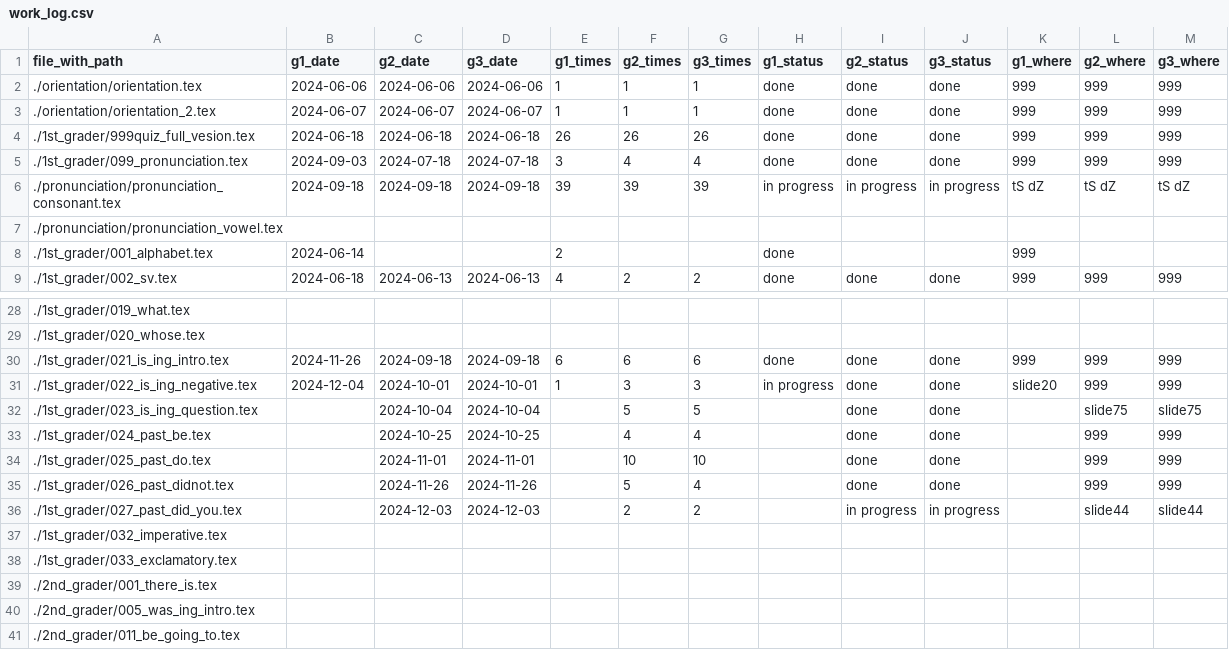
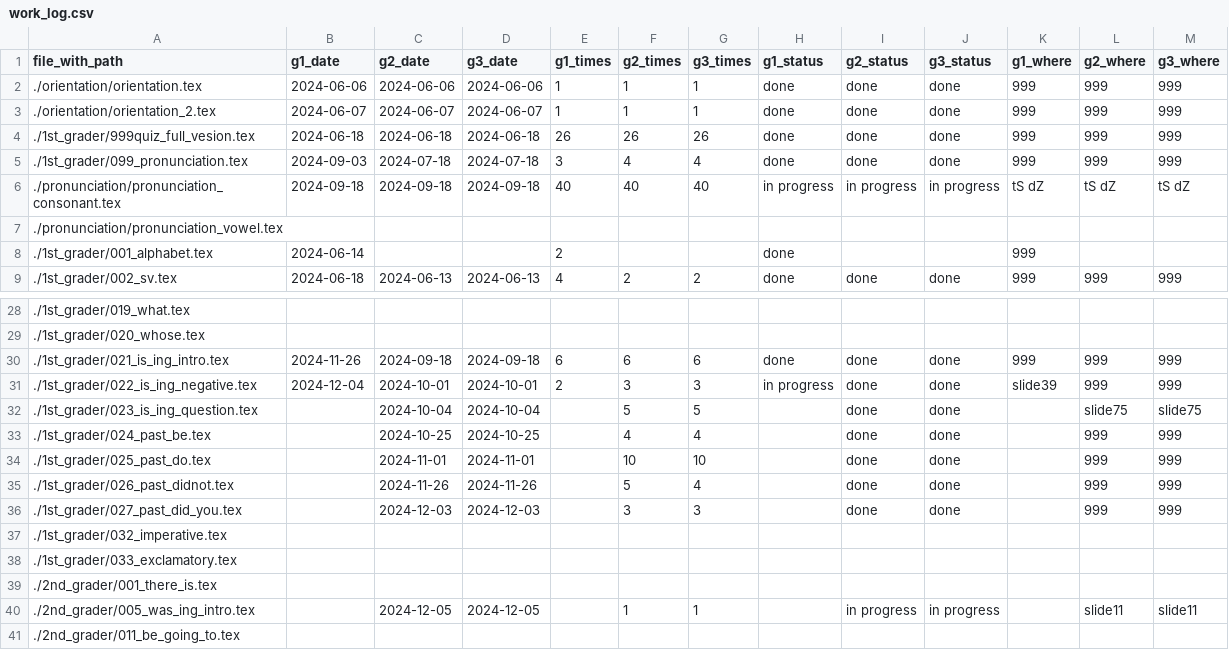
Before and after one commit to iotsuka1958/english_slides, a CSV file: work_log.csv, drawn as a sheet; only a part is shown, gaps mark what is left out.

```diff
--- a/work_log.csv
+++ b/work_log.csv
@@ -5,3 +5,3 @@ file_with_path,g1_date,g2_date,g3_date,g1_times,g2_times,g3_times,g1_status,g2_s
 ./1st_grader/099_pronunciation.tex,2024-09-03,2024-07-18,2024-07-18,3,4,4,done,done,done,999,999,999
-./pronunciation/pronunciation_consonant.tex,2024-09-18,2024-09-18,2024-09-18,39,39,39,in progress,in progress,in progress,tS dZ,tS dZ,tS dZ
+./pronunciation/pronunciation_consonant.tex,2024-09-18,2024-09-18,2024-09-18,40,40,40,in progress,in progress,in progress,tS dZ,tS dZ,tS dZ
 ./pronunciation/pronunciation_vowel.tex,,,,,,,,,,,,
@@ -30,3 +30,3 @@ file_with_path,g1_date,g2_date,g3_date,g1_times,g2_times,g3_times,g1_status,g2_s
 ./1st_grader/021_is_ing_intro.tex,2024-11-26,2024-09-18,2024-09-18,6,6,6,done,done,done,999,999,999
-./1st_grader/022_is_ing_negative.tex,2024-12-04,2024-10-01,2024-10-01,1,3,3,in progress,done,done,slide20,999,999
+./1st_grader/022_is_ing_negative.tex,2024-12-04,2024-10-01,2024-10-01,2,3,3,in progress,done,done,slide39,999,999
 ./1st_grader/023_is_ing_question.tex,,2024-10-04,2024-10-04,,5,5,,done,done,,slide75,slide75
@@ -35,3 +35,3 @@ file_with_path,g1_date,g2_date,g3_date,g1_times,g2_times,g3_times,g1_status,g2_s
 ./1st_grader/026_past_didnot.tex,,2024-11-26,2024-11-26,,5,4,,done,done,,999,999
-./1st_grader/027_past_did_you.tex,,2024-12-03,2024-12-03,,2,2,,in progress,in progress,,slide44,slide44
+./1st_grader/027_past_did_you.tex,,2024-12-03,2024-12-03,,3,3,,done,done,,999,999
 ./1st_grader/032_imperative.tex,,,,,,,,,,,,
@@ -39,3 +39,3 @@ file_with_path,g1_date,g2_date,g3_date,g1_times,g2_times,g3_times,g1_status,g2_s
 ./2nd_grader/001_there_is.tex,,,,,,,,,,,,
-./2nd_grader/005_was_ing_intro.tex,,,,,,,,,,,,
+./2nd_grader/005_was_ing_intro.tex,,2024-12-05,2024-12-05,,1,1,,in progress,in progress,,slide11,slide11
 ./2nd_grader/011_be_going_to.tex,,,,,,,,,,,,
```
Also changed, not shown: classroom.csv, 6 other files.
